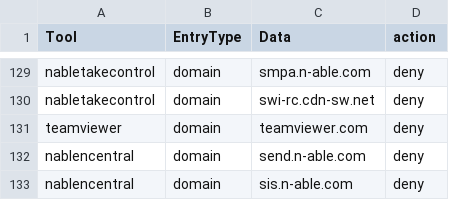
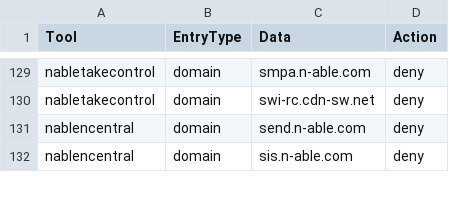
Before and after one commit to Lineal-Software-Solutions/RMM_SinkHole, a CSV file: rmm-domains-ips.csv, drawn as a sheet; only a part is shown, gaps mark what is left out; the diff names each change by its address in the sheet, - before the commit and + after, or states it on an @@ line.

Commit message:
Update rmm-domains-ips.csv

```diff
--- a/rmm-domains-ips.csv
+++ b/rmm-domains-ips.csv
-D1: action
+D1: Action
-row 131: teamviewer | domain | teamviewer.com | deny
```
